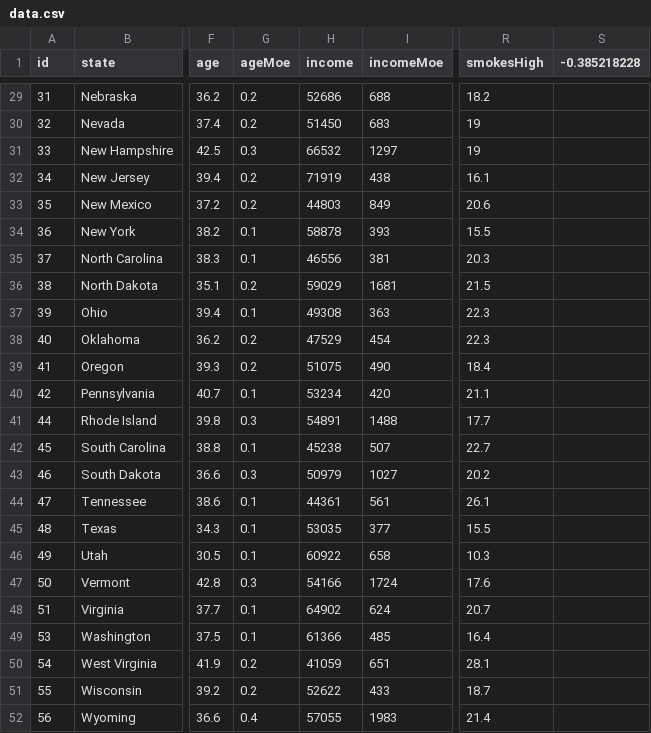
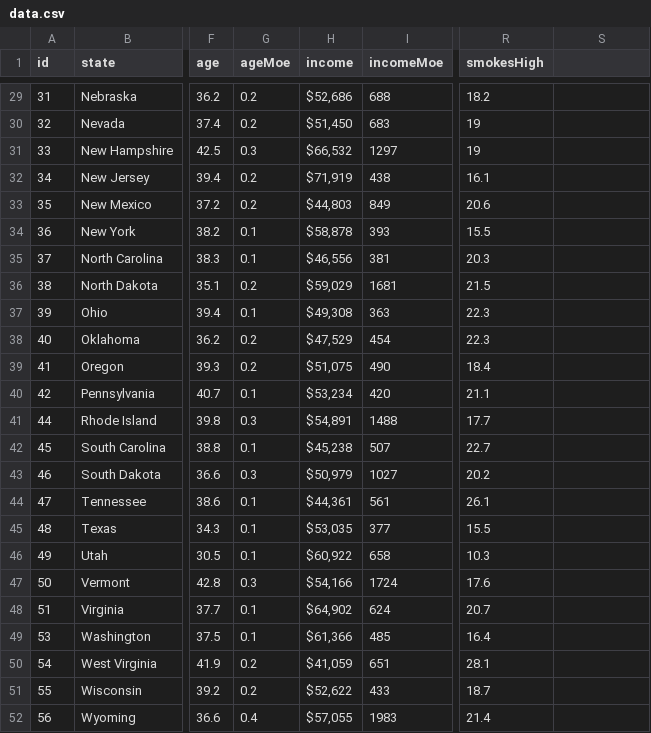
Before and after one commit to dezmundw15/D3, a CSV file: Instructions/StarterCode/assets/data/data.csv, drawn as a sheet; only a part is shown, gaps mark what is left out; the diff covers the shown part only; the diff names each change by its address in the sheet, - before the commit and + after, or states it on an @@ line.

```diff
--- a/Instructions/StarterCode/assets/data/data.csv
+++ b/Instructions/StarterCode/assets/data/data.csv
-S1: -0.385218228
+S1: (empty)
-H29 (income): 52686
+H29 (income): $52,686
-H30 (income): 51450
+H30 (income): $51,450
-H31 (income): 66532
+H31 (income): $66,532
-H32 (income): 71919
+H32 (income): $71,919
-H33 (income): 44803
+H33 (income): $44,803
-H34 (income): 58878
+H34 (income): $58,878
-H35 (income): 46556
+H35 (income): $46,556
-H36 (income): 59029
+H36 (income): $59,029
-H37 (income): 49308
+H37 (income): $49,308
-H38 (income): 47529
+H38 (income): $47,529
-H39 (income): 51075
+H39 (income): $51,075
-H40 (income): 53234
+H40 (income): $53,234
-H41 (income): 54891
+H41 (income): $54,891
-H42 (income): 45238
+H42 (income): $45,238
-H43 (income): 50979
+H43 (income): $50,979
-H44 (income): 44361
+H44 (income): $44,361
-H45 (income): 53035
+H45 (income): $53,035
-H46 (income): 60922
+H46 (income): $60,922
-H47 (income): 54166
+H47 (income): $54,166
-H48 (income): 64902
+H48 (income): $64,902
-H49 (income): 61366
+H49 (income): $61,366
-H50 (income): 41059
+H50 (income): $41,059
-H51 (income): 52622
+H51 (income): $52,622
-H52 (income): 57055
+H52 (income): $57,055
```
Also changed, not shown: 27 edited cells elsewhere in this file, 3 other files.
